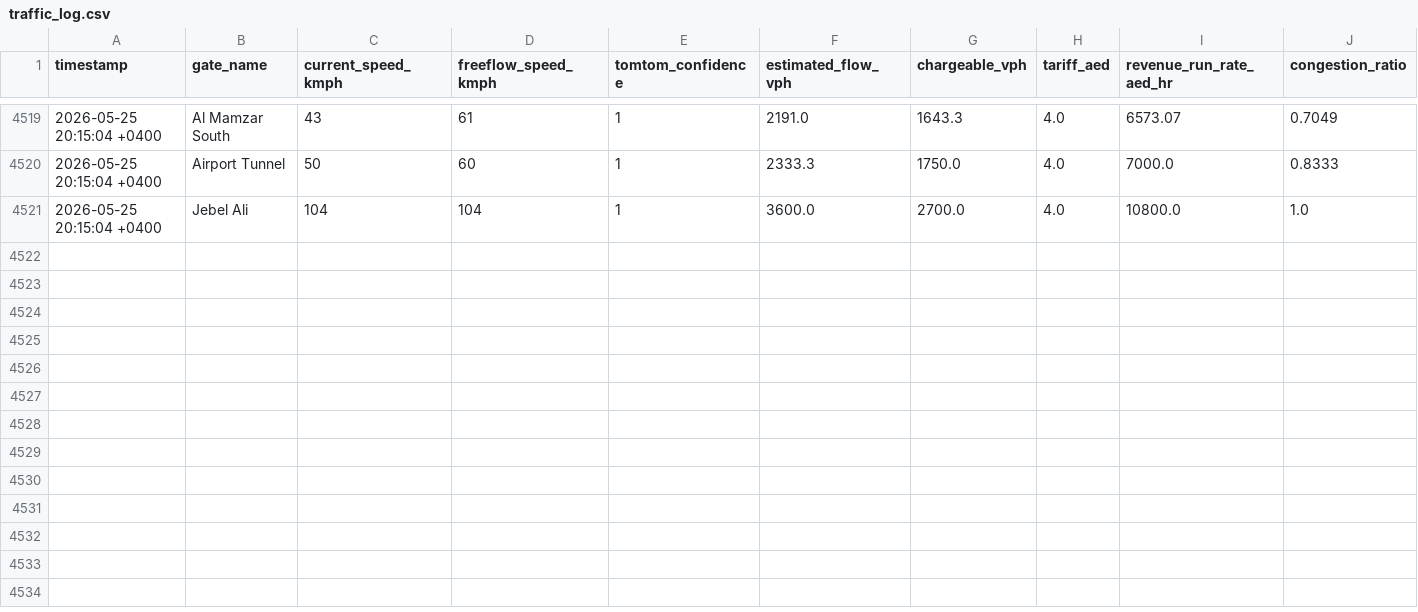
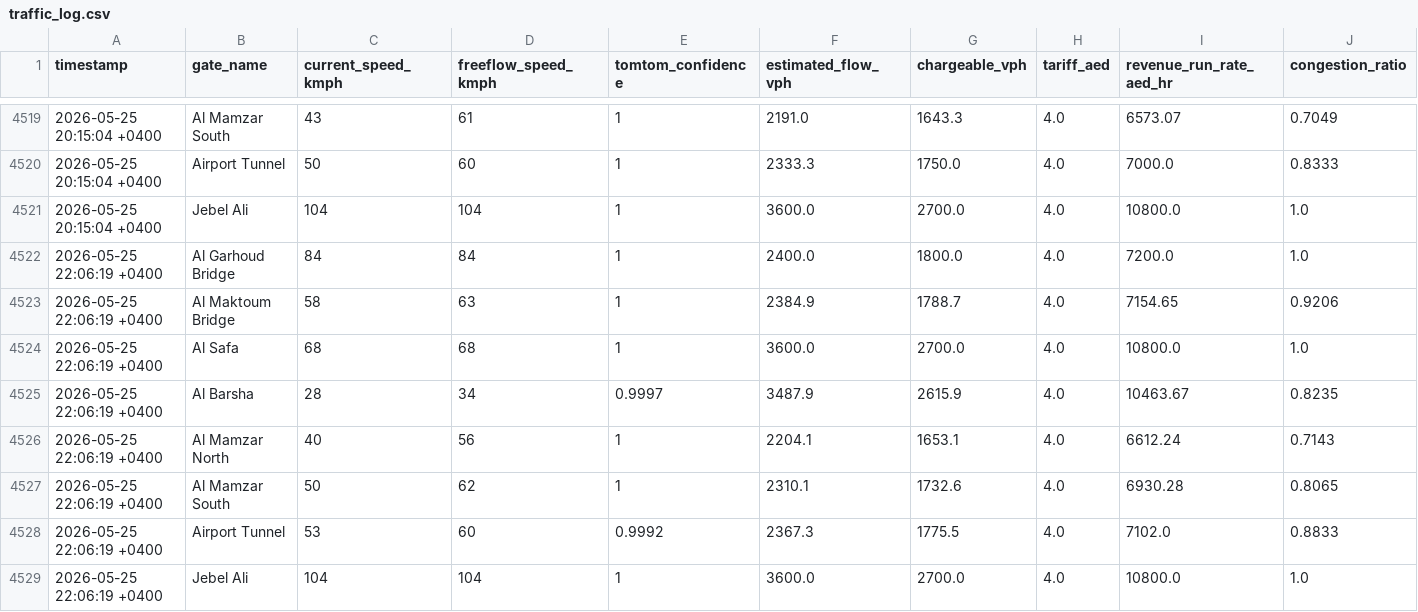
Before and after one commit to khanjunaid7980-stack/Salik_Tracker, a CSV file: data/traffic_log.csv, drawn as a sheet; only a part is shown, gaps mark what is left out.

```diff
--- a/data/traffic_log.csv
+++ b/data/traffic_log.csv
@@ -4521 +4521,9 @@ timestamp,gate_name,current_speed_kmph,freeflow_speed_kmph,tomtom_confidence,est
 2026-05-25 20:15:04 +0400,Jebel Ali,104,104,1,3600.0,2700.0,4.0,10800.0,1.0
+2026-05-25 22:06:19 +0400,Al Garhoud Bridge,84,84,1,2400.0,1800.0,4.0,7200.0,1.0
+2026-05-25 22:06:19 +0400,Al Maktoum Bridge,58,63,1,2384.9,1788.7,4.0,7154.65,0.9206
+2026-05-25 22:06:19 +0400,Al Safa,68,68,1,3600.0,2700.0,4.0,10800.0,1.0
+2026-05-25 22:06:19 +0400,Al Barsha,28,34,0.9997,3487.9,2615.9,4.0,10463.67,0.8235
+2026-05-25 22:06:19 +0400,Al Mamzar North,40,56,1,2204.1,1653.1,4.0,6612.24,0.7143
+2026-05-25 22:06:19 +0400,Al Mamzar South,50,62,1,2310.1,1732.6,4.0,6930.28,0.8065
+2026-05-25 22:06:19 +0400,Airport Tunnel,53,60,0.9992,2367.3,1775.5,4.0,7102.0,0.8833
+2026-05-25 22:06:19 +0400,Jebel Ali,104,104,1,3600.0,2700.0,4.0,10800.0,1.0
```
Also changed, not shown: 1 other file.
